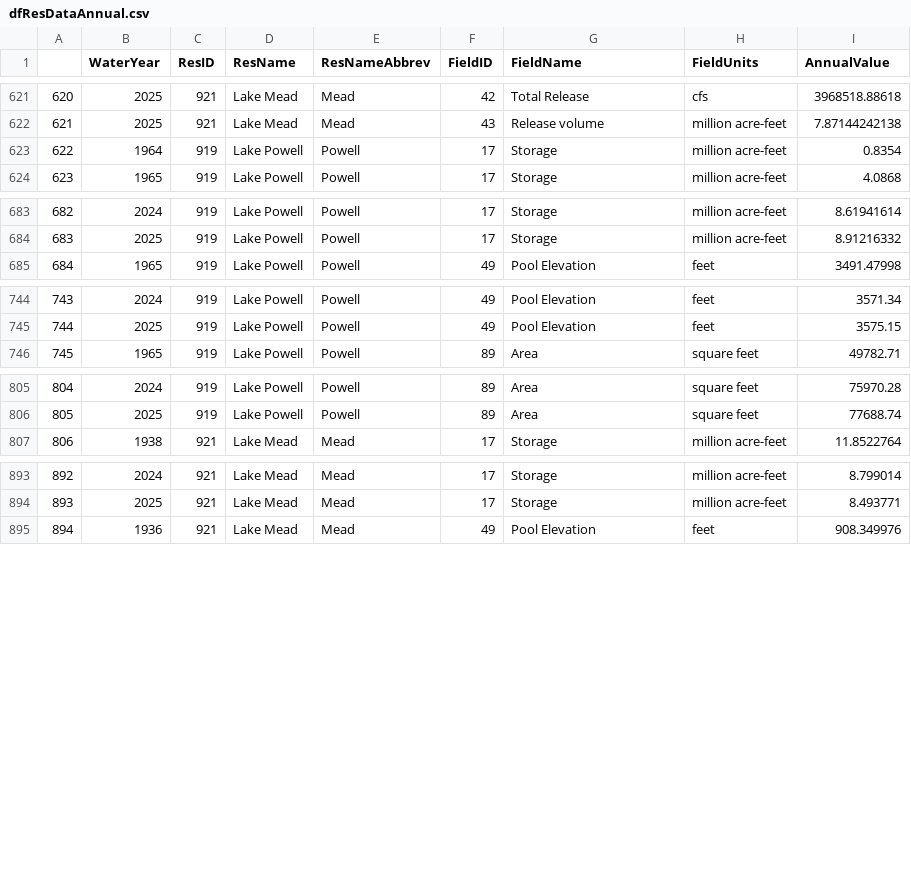
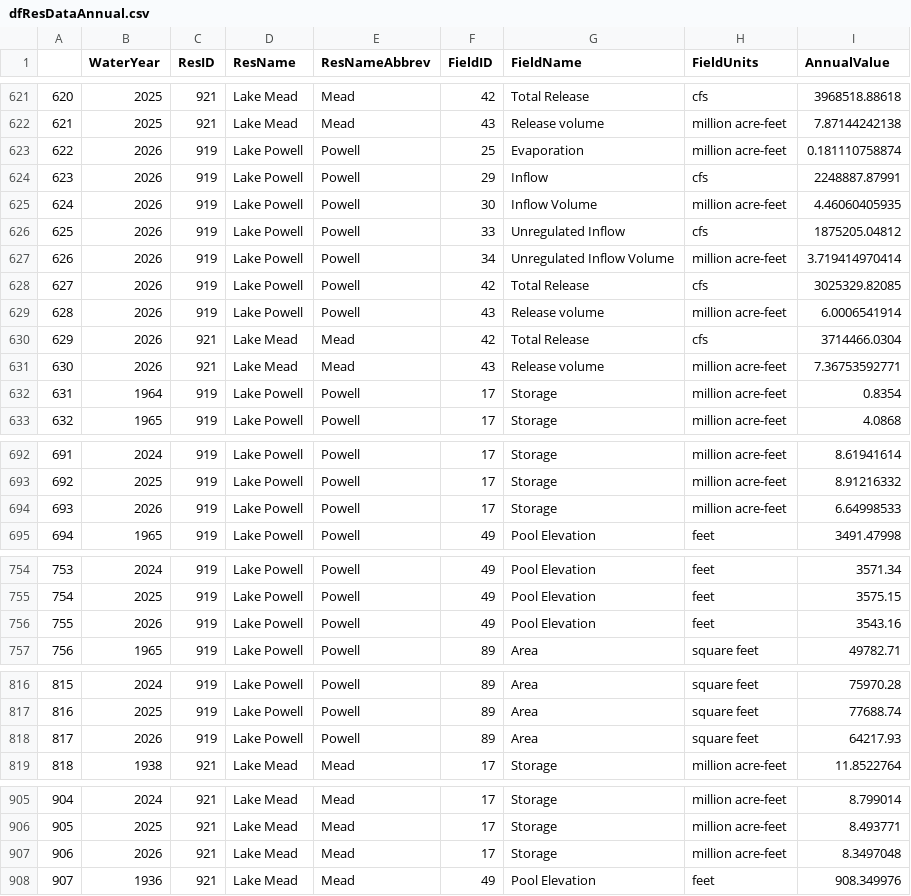
Before and after one commit to dzeke/ColoradoRiverCollaborate, a CSV file: AutoReadUSBRData/dfResDataAnnual.csv, drawn as a sheet; only a part is shown, gaps mark what is left out; addresses are those after the commit; the diff covers the shown part only; the diff names each change by its address in the sheet, - before the commit and + after, or states it on an @@ line.

Commit message:
Update Powell historical daily release inflow to plot back to prior water year

```diff
--- a/AutoReadUSBRData/dfResDataAnnual.csv
+++ b/AutoReadUSBRData/dfResDataAnnual.csv
+row 623: 622 | 2026 | 919 | Lake Powell | Powell | 25 | Evaporation | million acre-feet | 0.181110758874
+row 624: 623 | 2026 | 919 | Lake Powell | Powell | 29 | Inflow | cfs | 2248887.87991
+row 625: 624 | 2026 | 919 | Lake Powell | Powell | 30 | Inflow Volume | million acre-feet | 4.46060405935
+row 626: 625 | 2026 | 919 | Lake Powell | Powell | 33 | Unregulated Inflow | cfs | 1875205.04812
+row 627: 626 | 2026 | 919 | Lake Powell | Powell | 34 | Unregulated Inflow Volume | million acre-feet | 3.719414970414
+row 628: 627 | 2026 | 919 | Lake Powell | Powell | 42 | Total Release | cfs | 3025329.82085
+row 629: 628 | 2026 | 919 | Lake Powell | Powell | 43 | Release volume | million acre-feet | 6.0006541914
+row 630: 629 | 2026 | 921 | Lake Mead | Mead | 42 | Total Release | cfs | 3714466.0304
+row 631: 630 | 2026 | 921 | Lake Mead | Mead | 43 | Release volume | million acre-feet | 7.36753592771
@@ column A renumbered between rows 632 and 997 @@
+row 694: 693 | 2026 | 919 | Lake Powell | Powell | 17 | Storage | million acre-feet | 6.64998533
+row 756: 755 | 2026 | 919 | Lake Powell | Powell | 49 | Pool Elevation | feet | 3543.16
+row 818: 817 | 2026 | 919 | Lake Powell | Powell | 89 | Area | square feet | 64217.93
+row 907: 906 | 2026 | 921 | Lake Mead | Mead | 17 | Storage | million acre-feet | 8.3497048
```
Also changed, not shown: 1 added row elsewhere in this file, HistoricalCurrentReservoirData/dfPowellAnnual.csv, 6 other files.
